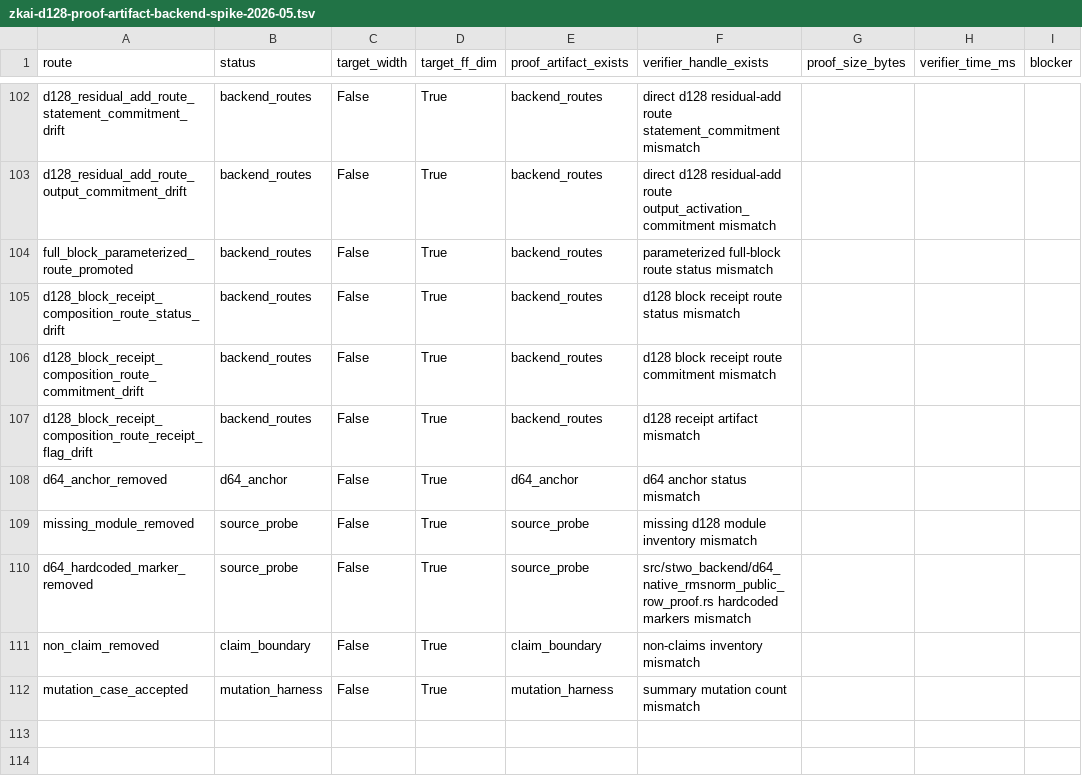
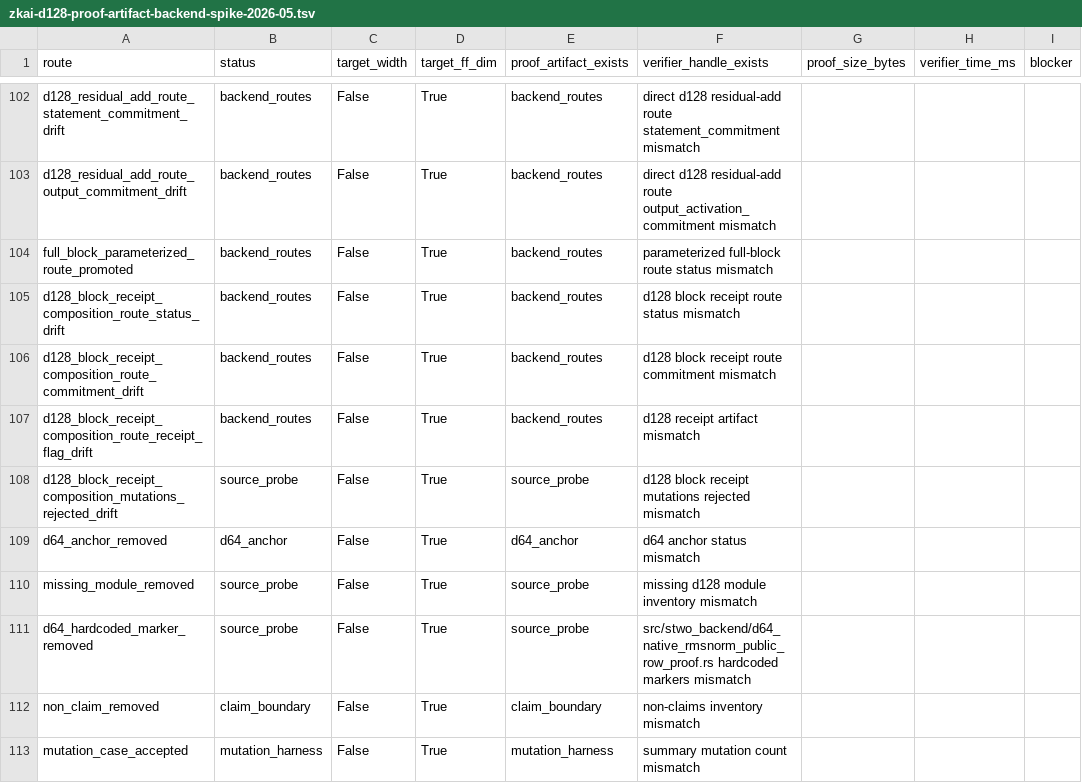
Before and after one commit to omarespejel/llm-provable-computer, a TSV file: docs/engineering/evidence/zkai-d128-proof-artifact-backend-spike-2026-05.tsv, drawn as a sheet; only a part is shown, gaps mark what is left out.

Commit message:
Pin d128 receipt evidence schema

```diff
--- a/docs/engineering/evidence/zkai-d128-proof-artifact-backend-spike-2026-05.tsv
+++ b/docs/engineering/evidence/zkai-d128-proof-artifact-backend-spike-2026-05.tsv
@@ -107,2 +107,3 @@ d128_block_receipt_composition_route_commitment_drift	backend_routes	False	True
 d128_block_receipt_composition_route_receipt_flag_drift	backend_routes	False	True	backend_routes	d128 receipt artifact mismatch
+d128_block_receipt_composition_mutations_rejected_drift	source_probe	False	True	source_probe	d128 block receipt mutations rejected mismatch
 d64_anchor_removed	d64_anchor	False	True	d64_anchor	d64 anchor status mismatch
```
Also changed, not shown: 6 other files.
